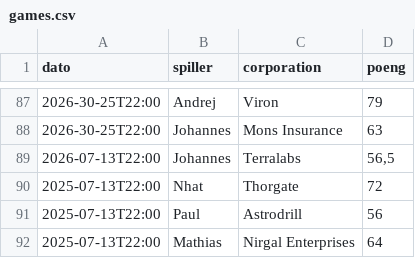
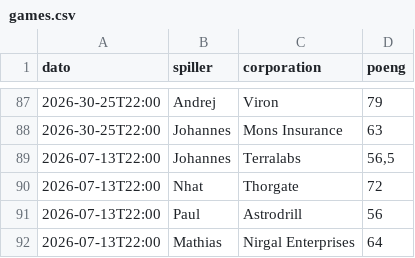
Before and after one commit to alexness88-alt/terraformi8-ng, a CSV file: data/games.csv, drawn as a sheet; only a part is shown, gaps mark what is left out.

Commit message:
Update games.csv

```diff
--- a/data/games.csv
+++ b/data/games.csv
@@ -89,4 +89,4 @@ dato;spiller;corporation;poeng
 2026-07-13T22:00;Johannes;Terralabs;56,5
-2025-07-13T22:00;Nhat;Thorgate;72
-2025-07-13T22:00;Paul;Astrodrill;56
-2025-07-13T22:00;Mathias;Nirgal Enterprises;64
+2026-07-13T22:00;Nhat;Thorgate;72
+2026-07-13T22:00;Paul;Astrodrill;56
+2026-07-13T22:00;Mathias;Nirgal Enterprises;64
```
